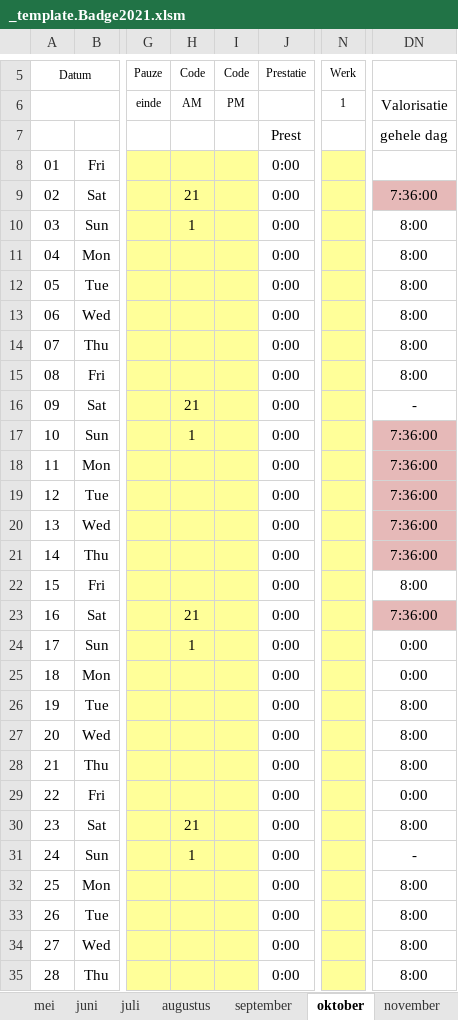
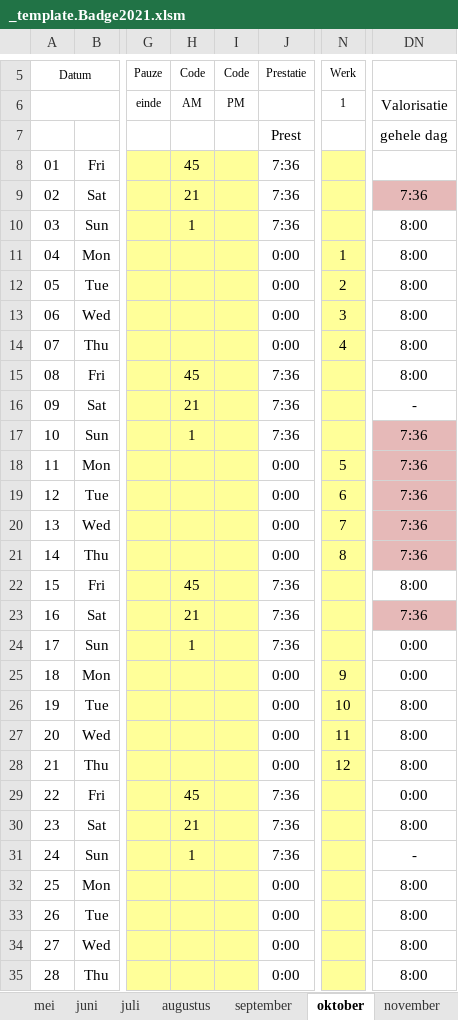
Before and after one commit to generic-user/WerklijstHulpje, an Excel workbook: WerklijstHulpje/Badge/_template.Badge2021.xlsm, sheet oktober, drawn as a sheet; only a part is shown, gaps mark what is left out; values as stored, in another font and other column widths than the file's, no borders; charts and pictures and conditional formats not drawn; the diff covers the shown part only; the diff names each change by its address in the sheet, - before the commit and + after, or states it on an @@ line.

```diff
--- a/WerklijstHulpje/Badge/_template.Badge2021.xlsm (sheet oktober)
+++ b/WerklijstHulpje/Badge/_template.Badge2021.xlsm (sheet oktober)
-H8: (empty)
+H8: 45
-J8:J10: 0:00
+J8:J10: 7:36
-DN9: 7:36:00
+DN9: 7:36
-N11: (empty)
+N11: 1
-N12: (empty)
+N12: 2
-N13: (empty)
+N13: 3
-N14: (empty)
+N14: 4
-H15: (empty)
+H15: 45
-J15:J17: 0:00
+J15:J17: 7:36
-DN17:DN21: 7:36:00
+DN17:DN21: 7:36
-N18: (empty)
+N18: 5
-N19: (empty)
+N19: 6
-N20: (empty)
+N20: 7
-N21: (empty)
+N21: 8
-H22: (empty)
+H22: 45
-J22:J24: 0:00
+J22:J24: 7:36
-DN23: 7:36:00
+DN23: 7:36
-N25: (empty)
+N25: 9
-N26: (empty)
+N26: 10
-N27: (empty)
+N27: 11
-N28: (empty)
+N28: 12
-H29: (empty)
+H29: 45
-J29:J31: 0:00
+J29:J31: 7:36
```
Also changed, not shown: 25 edited cells and cell formats elsewhere in this sheet, sheet november, sheet januari, sheet april, sheet juli, sheet december, sheet september, 5 more sheets, formulas that keep their value, hidden cells, charts or pictures.
